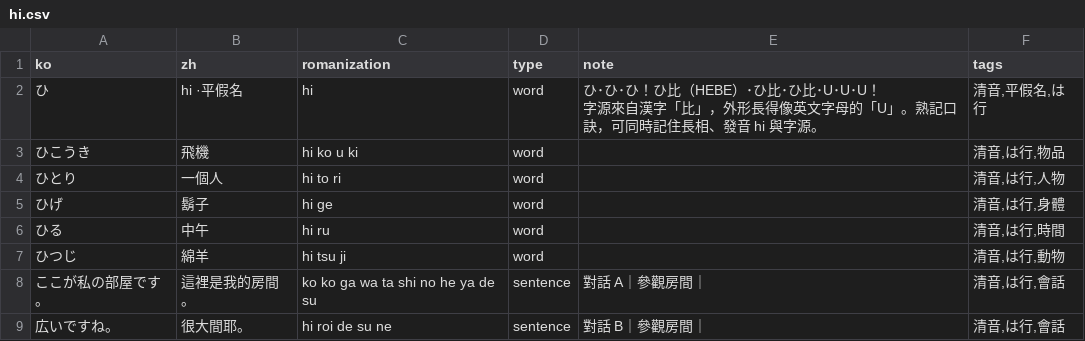
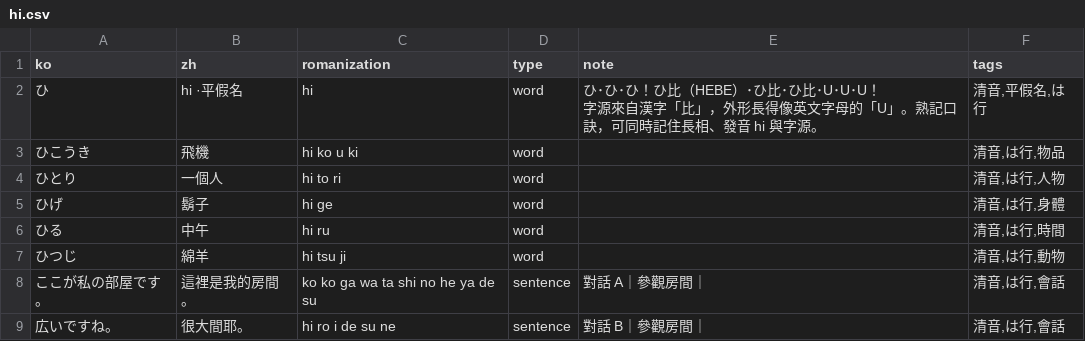
Before and after one commit to kuri0515/lang, a CSV file: japanese/data/kana-01/hi.csv, drawn as a sheet.

```diff
--- a/japanese/data/kana-01/hi.csv
+++ b/japanese/data/kana-01/hi.csv
@@ -9,2 +9,2 @@ ko,zh,romanization,type,note,tags
 ここが私の部屋です。,這裡是我的房間。,ko ko ga wa ta shi no he ya de su,sentence,對話 A｜參觀房間｜,"清音,は行,會話"
-広いですね。,很大間耶。,hi roi de su ne,sentence,對話 B｜參觀房間｜,"清音,は行,會話"
+広いですね。,很大間耶。,hi ro i de su ne,sentence,對話 B｜參觀房間｜,"清音,は行,會話"
```
Also changed, not shown: japanese/data/kana-01/ke.csv, japanese/data/kana-01/mo.csv, 21 other files.
